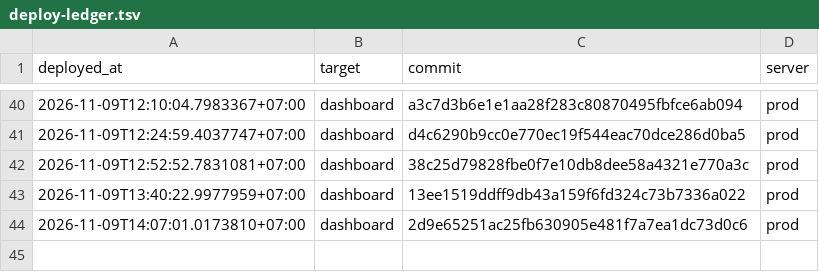
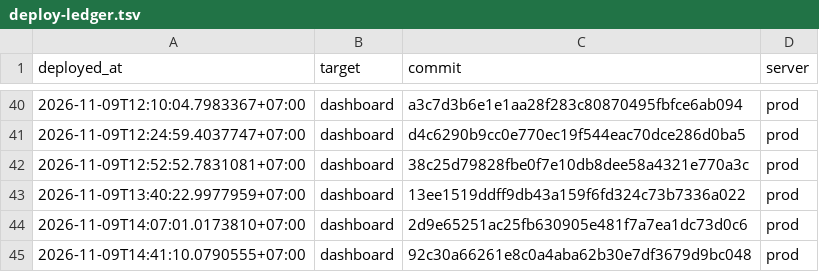
Before and after one commit to nguyenduc216/todoX-Dashboard-SaaS, a TSV file: deploy/deploy-ledger.tsv, drawn as a sheet; only a part is shown, gaps mark what is left out.

```diff
--- a/deploy/deploy-ledger.tsv
+++ b/deploy/deploy-ledger.tsv
@@ -44 +44,2 @@ deployed_at	target	commit	server
 2026-11-09T14:07:01.0173810+07:00	dashboard	2d9e65251ac25fb630905e481f7a7ea1dc73d0c6	prod
+2026-11-09T14:41:10.0790555+07:00	dashboard	92c30a66261e8c0a4aba62b30e7df3679d9bc048	prod
```
